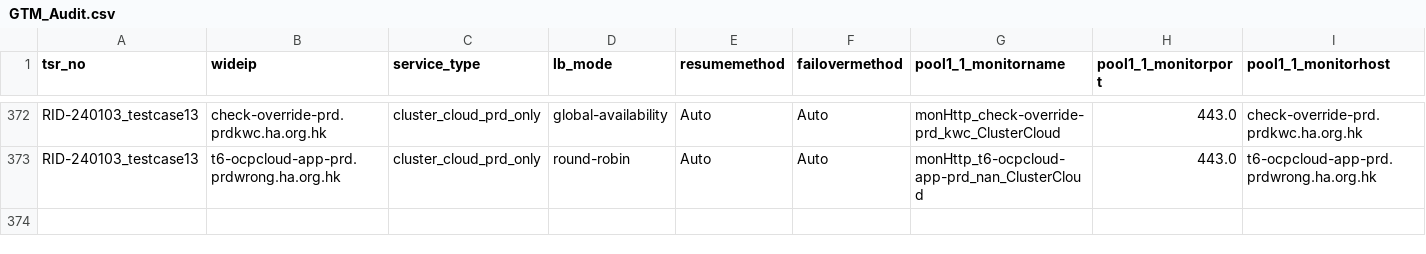
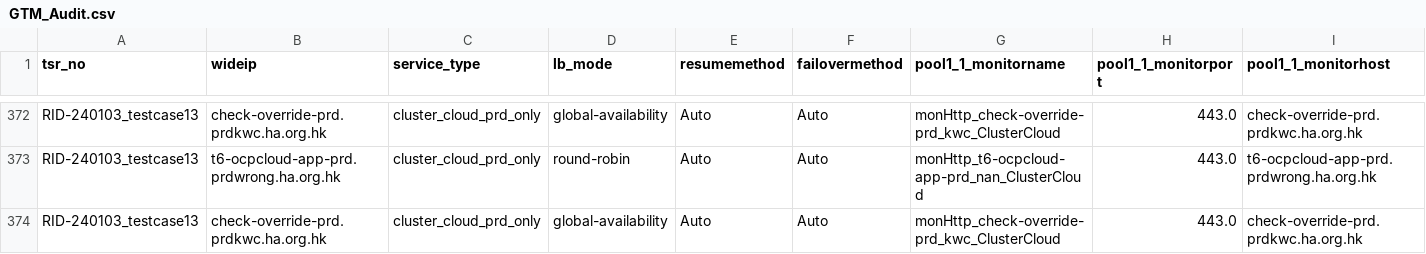
Before and after one commit to igslxylon/HA_F5_GTM_Automate, a CSV file: GTM_Audit.csv, drawn as a sheet; only a part is shown, gaps mark what is left out; rows hold the shown columns only; the diff names each change by its address in the sheet, - before the commit and + after, or states it on an @@ line.

Commit message:
Audit for tsr_no: RID-240103_testcase13 at 2024-01-18 18:34

```diff
--- a/GTM_Audit.csv
+++ b/GTM_Audit.csv
+row 374: RID-240103_testcase13 | check-override-prd.prdkwc.ha.org.hk | cluster_cloud_prd_only | global-availability | Auto | Auto | monHttp_check-override-prd_kwc_ClusterCloud | 443.0 | check-override-prd.prdkwc.ha.org.hk
```
